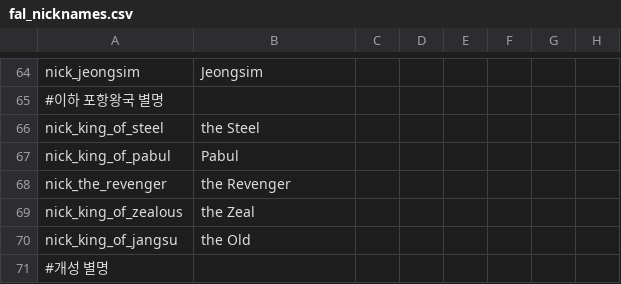
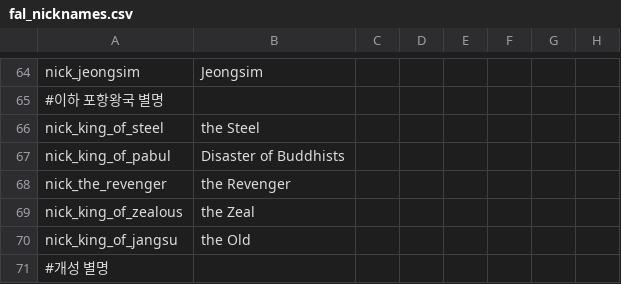
Before and after one commit to soregi/Fallen-Skyscraper, a CSV file: Falen/localisation/fal_nicknames.csv, drawn as a sheet; only a part is shown, gaps mark what is left out; the diff names each change by its address in the sheet, - before the commit and + after, or states it on an @@ line.

```diff
--- a/Falen/localisation/fal_nicknames.csv
+++ b/Falen/localisation/fal_nicknames.csv
-B67: Pabul
+B67: Disaster of Buddhists
```
Also changed, not shown: Falen/localisation/faltitles.csv, Falen/map/definition.csv, 22 other files.
